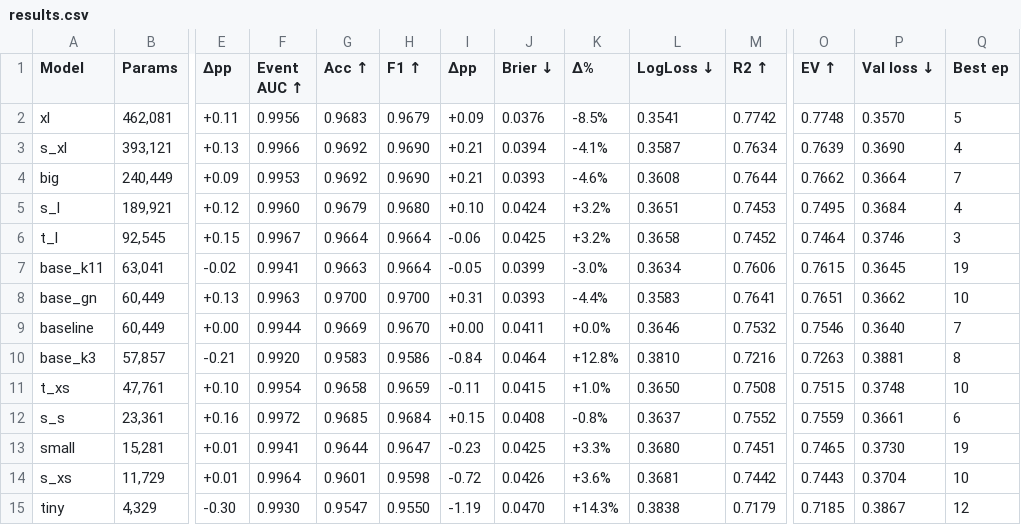
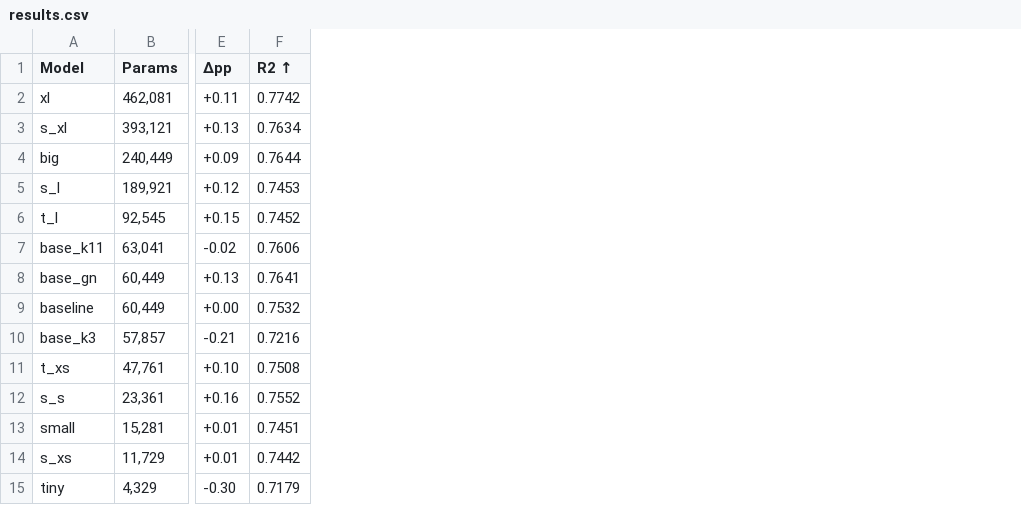
Before and after one commit to dkittelson/synthetic-bes, a CSV file: results.csv, drawn as a sheet; only a part is shown, gaps mark what is left out; the diff names each change by its address in the sheet, - before the commit and + after, or states it on an @@ line.

```diff
--- a/results.csv
+++ b/results.csv
-column F (Event AUC ↑), rows 2-15: 0.9956 | 0.9966 | 0.9953 | 0.9960 | 0.9967 | 0.9941 | 0.9963 | 0.9944 | 0.9920 | 0.9954 | 0.9972 | 0.9941 | 0.9964 | 0.9930
-column G (Acc ↑), rows 2-15: 0.9683 | 0.9692 | 0.9692 | 0.9679 | 0.9664 | 0.9663 | 0.9700 | 0.9669 | 0.9583 | 0.9658 | 0.9685 | 0.9644 | 0.9601 | 0.9547
-column H (F1 ↑), rows 2-15: 0.9679 | 0.9690 | 0.9690 | 0.9680 | 0.9664 | 0.9664 | 0.9700 | 0.9670 | 0.9586 | 0.9659 | 0.9684 | 0.9647 | 0.9598 | 0.9550
-column I (Δpp), rows 2-15: +0.09 | +0.21 | +0.21 | +0.10 | -0.06 | -0.05 | +0.31 | +0.00 | -0.84 | -0.11 | +0.15 | -0.23 | -0.72 | -1.19
-column J (Brier ↓), rows 2-15: 0.0376 | 0.0394 | 0.0393 | 0.0424 | 0.0425 | 0.0399 | 0.0393 | 0.0411 | 0.0464 | 0.0415 | 0.0408 | 0.0425 | 0.0426 | 0.0470
-column K (Δ%), rows 2-15: -8.5% | -4.1% | -4.6% | +3.2% | +3.2% | -3.0% | -4.4% | +0.0% | +12.8% | +1.0% | -0.8% | +3.3% | +3.6% | +14.3%
-column L (LogLoss ↓), rows 2-15: 0.3541 | 0.3587 | 0.3608 | 0.3651 | 0.3658 | 0.3634 | 0.3583 | 0.3646 | 0.3810 | 0.3650 | 0.3637 | 0.3680 | 0.3681 | 0.3838
-column O (EV ↑), rows 2-15: 0.7748 | 0.7639 | 0.7662 | 0.7495 | 0.7464 | 0.7615 | 0.7651 | 0.7546 | 0.7263 | 0.7515 | 0.7559 | 0.7465 | 0.7443 | 0.7185
-column P (Val loss ↓), rows 2-15: 0.3570 | 0.3690 | 0.3664 | 0.3684 | 0.3746 | 0.3645 | 0.3662 | 0.3640 | 0.3881 | 0.3748 | 0.3661 | 0.3730 | 0.3704 | 0.3867
-column Q (Best ep), rows 2-15: 5 | 4 | 7 | 4 | 3 | 19 | 10 | 7 | 8 | 10 | 6 | 19 | 10 | 12
```
Also changed, not shown: 4 other files.
